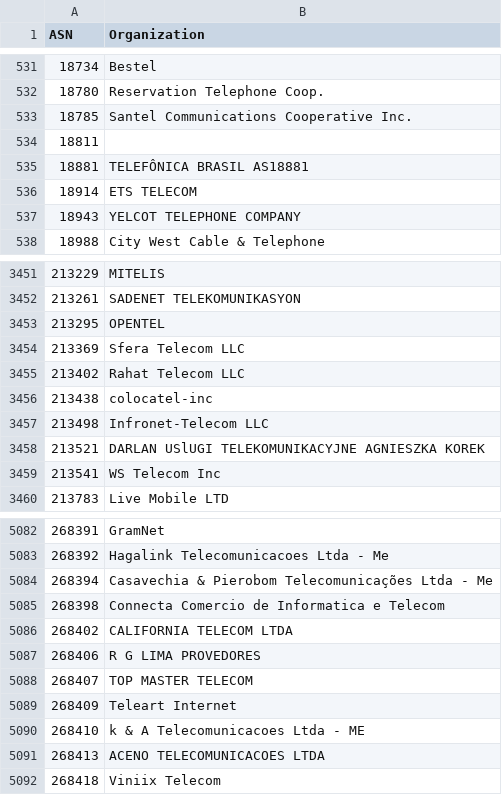
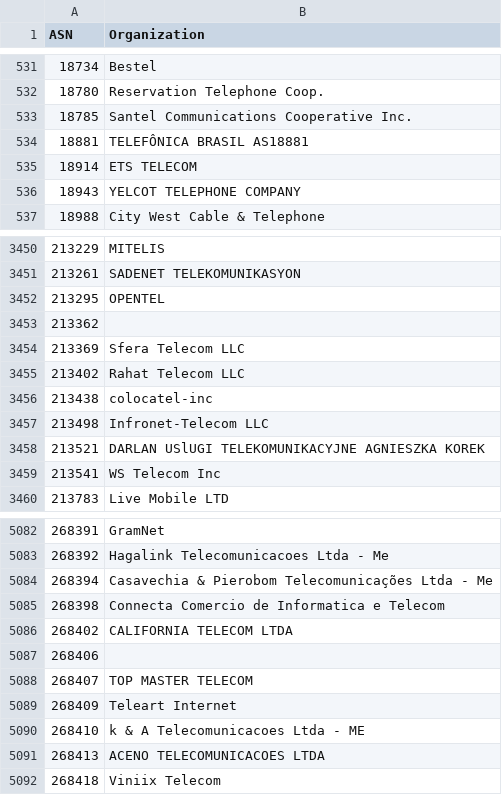
Before and after one commit to O-X-L/risk-db-lists, a CSV file: asn/kind_isp.csv, drawn as a sheet; only a part is shown, gaps mark what is left out.

```diff
--- a/asn/kind_isp.csv
+++ b/asn/kind_isp.csv
@@ -533,3 +533,2 @@ ASN,Organization
 18785,Santel Communications Cooperative Inc.
-18811,
 18881,TELEFÔNICA BRASIL AS18881
@@ -3453,2 +3452,3 @@ ASN,Organization
 213295,OPENTEL
+213362,
 213369,Sfera Telecom LLC
@@ -5086,3 +5086,3 @@ ASN,Organization
 268402,CALIFORNIA TELECOM LTDA
-268406,R G LIMA PROVEDORES
+268406,
 268407,TOP MASTER TELECOM
```
Also changed, not shown: asn/kind_education.csv, asn/kind_hosting.csv, 36 other files.
